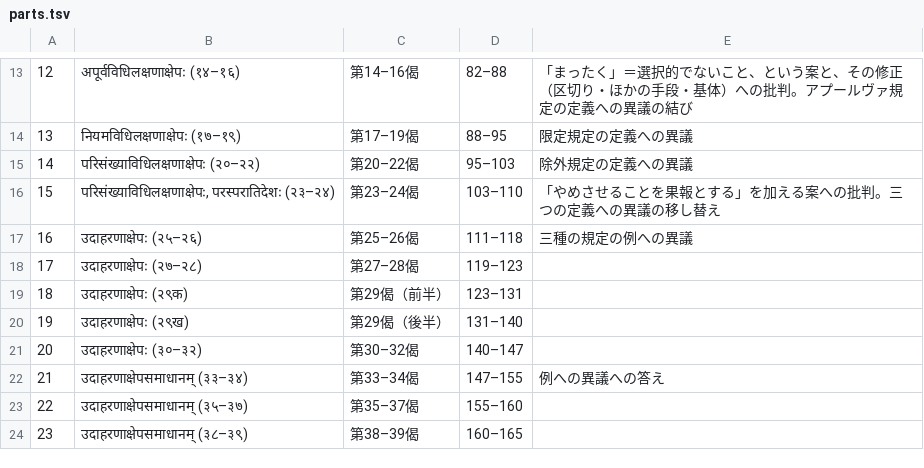
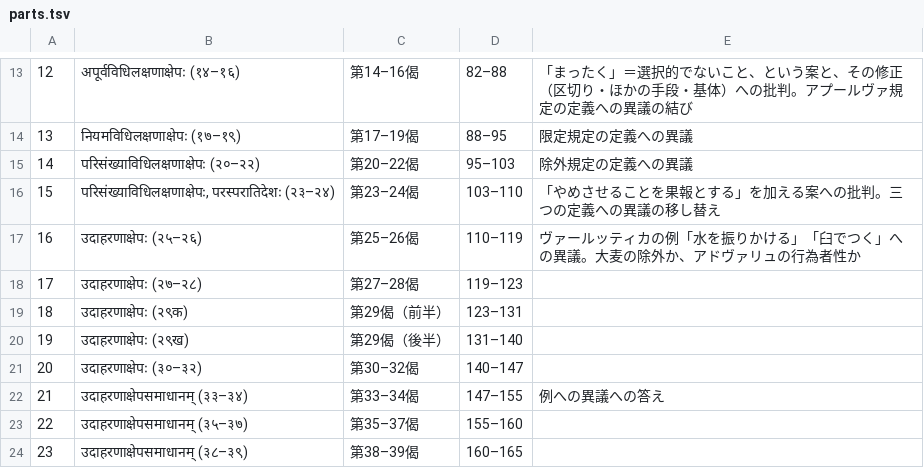
Before and after one commit to keikataoka1969-boop/vidhiviveka, a TSV file: vidhirasayana/parts.tsv, drawn as a sheet; only a part is shown, gaps mark what is left out.

```diff
--- a/vidhirasayana/parts.tsv
+++ b/vidhirasayana/parts.tsv
@@ -16,3 +16,3 @@
 15	परिसंख्याविधिलक्षणाक्षेपः, परस्परातिदेशः (२३–२४)	第23–24偈	103–110	「やめさせることを果報とする」を加える案への批判。三つの定義への異議の移し替え
-16	उदाहरणाक्षेपः (२५–२६)	第25–26偈	111–118	三種の規定の例への異議
+16	उदाहरणाक्षेपः (२५–२६)	第25–26偈	110–119	ヴァールッティカの例「水を振りかける」「臼でつく」への異議。大麦の除外か、アドヴァリュの行為者性か
 17	उदाहरणाक्षेपः (२७–२८)	第27–28偈	119–123	
```
Also changed, not shown: 1 other file.
